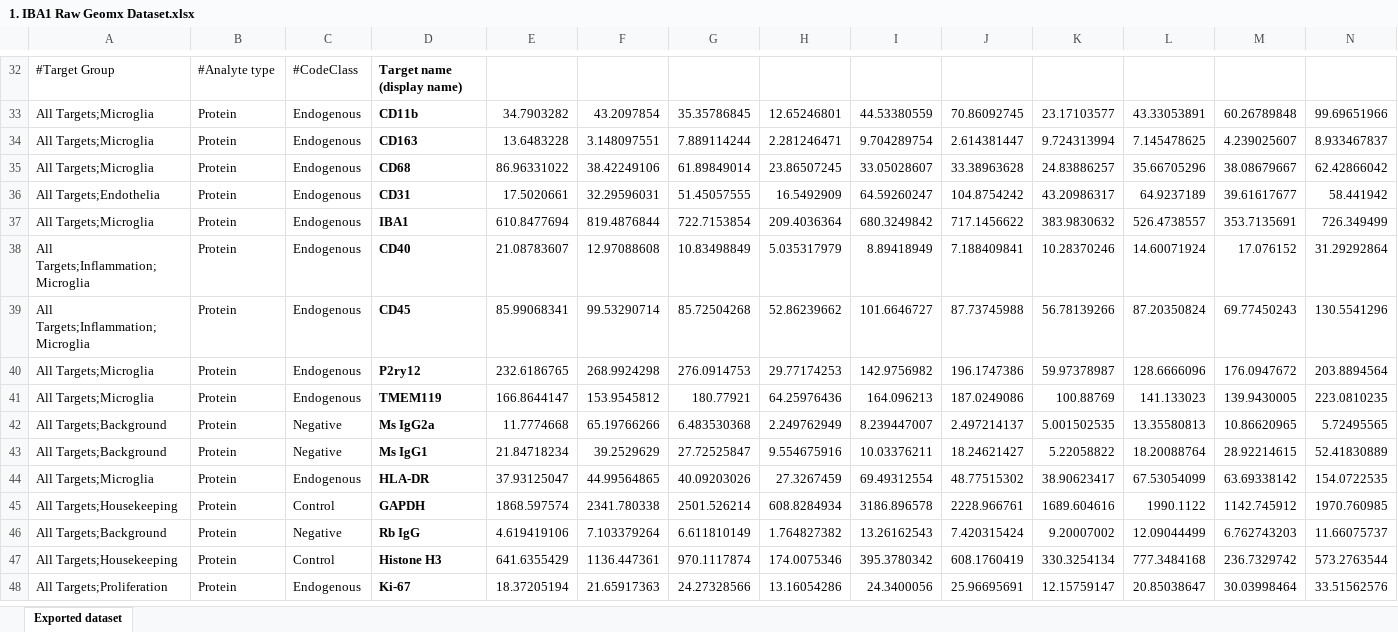
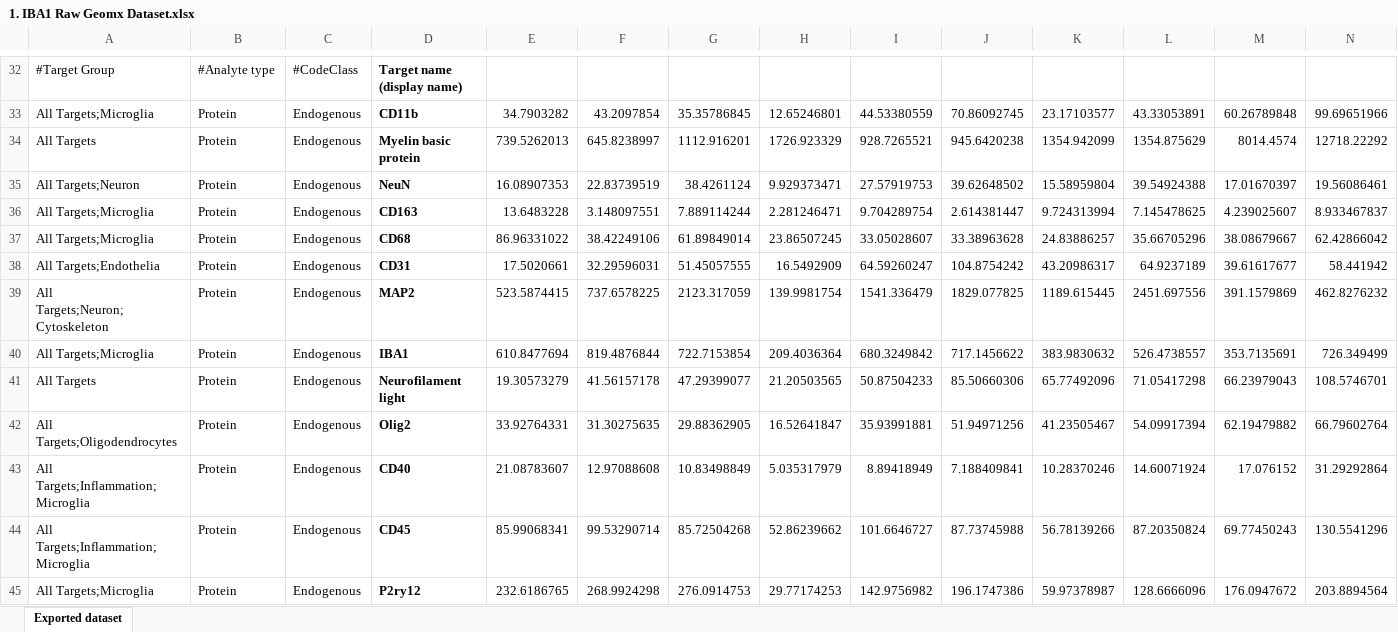
Before and after one commit to Danish-Reference-for-Prion-Diseases/IBA1_Reactivity, an Excel workbook: Data/GeoMx (protein)/1. IBA1 Raw Geomx Dataset.xlsx, sheet Exported dataset, drawn as a sheet; only a part is shown, gaps mark what is left out; the shorter side is filled out with more unchanged rows; values as stored, in another font and other column widths than the file's, no borders; rows hold the shown columns only; the diff covers the shown part only; the diff names each change by its address in the sheet, - before the commit and + after, or states it on an @@ line.

```diff
--- a/Data/GeoMx (protein)/1. IBA1 Raw Geomx Dataset.xlsx (sheet Exported dataset)
+++ b/Data/GeoMx (protein)/1. IBA1 Raw Geomx Dataset.xlsx (sheet Exported dataset)
+row 34: All Targets | Protein | Endogenous | Myelin basic protein | 739.5262013 | 645.8238997 | 1112.916201 | 1726.923329 | 928.7265521 | 945.6420238 | 1354.942099 | 1354.875629 | 8014.4574 | 12718.22292
+row 35: All Targets;Neuron | Protein | Endogenous | NeuN | 16.08907353 | 22.83739519 | 38.4261124 | 9.929373471 | 27.57919753 | 39.62648502 | 15.58959804 | 39.54924388 | 17.01670397 | 19.56086461
+row 39: All Targets;Neuron;Cytoskeleton | Protein | Endogenous | MAP2 | 523.5874415 | 737.6578225 | 2123.317059 | 139.9981754 | 1541.336479 | 1829.077825 | 1189.615445 | 2451.697556 | 391.1579869 | 462.8276232
+row 41: All Targets | Protein | Endogenous | Neurofilament light | 19.30573279 | 41.56157178 | 47.29399077 | 21.20503565 | 50.87504233 | 85.50660306 | 65.77492096 | 71.05417298 | 66.23979043 | 108.5746701
+row 42: All Targets;Oligodendrocytes | Protein | Endogenous | Olig2 | 33.92764331 | 31.30275635 | 29.88362905 | 16.52641847 | 35.93991881 | 51.94971256 | 41.23505467 | 54.09917394 | 62.19479882 | 66.79602764
```
Also changed, not shown: 6 added rows elsewhere in this sheet, Data/GeoMx (protein)/2. Target Pruned and HK Normalized Dataset.xlsx, Data/GeoMx (protein)/Other Normalization Methods/Area_Normalized.xlsx, 31 other files.
